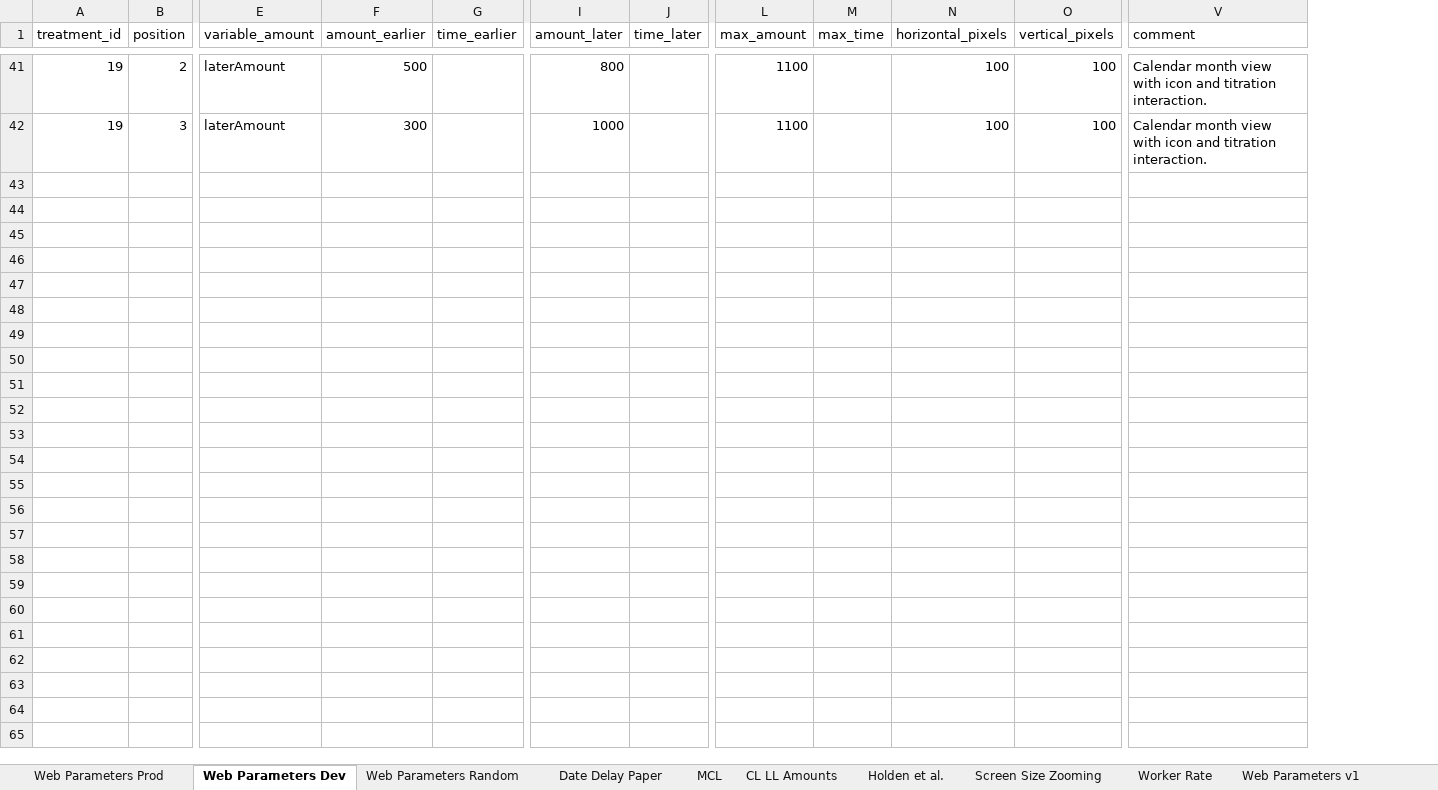
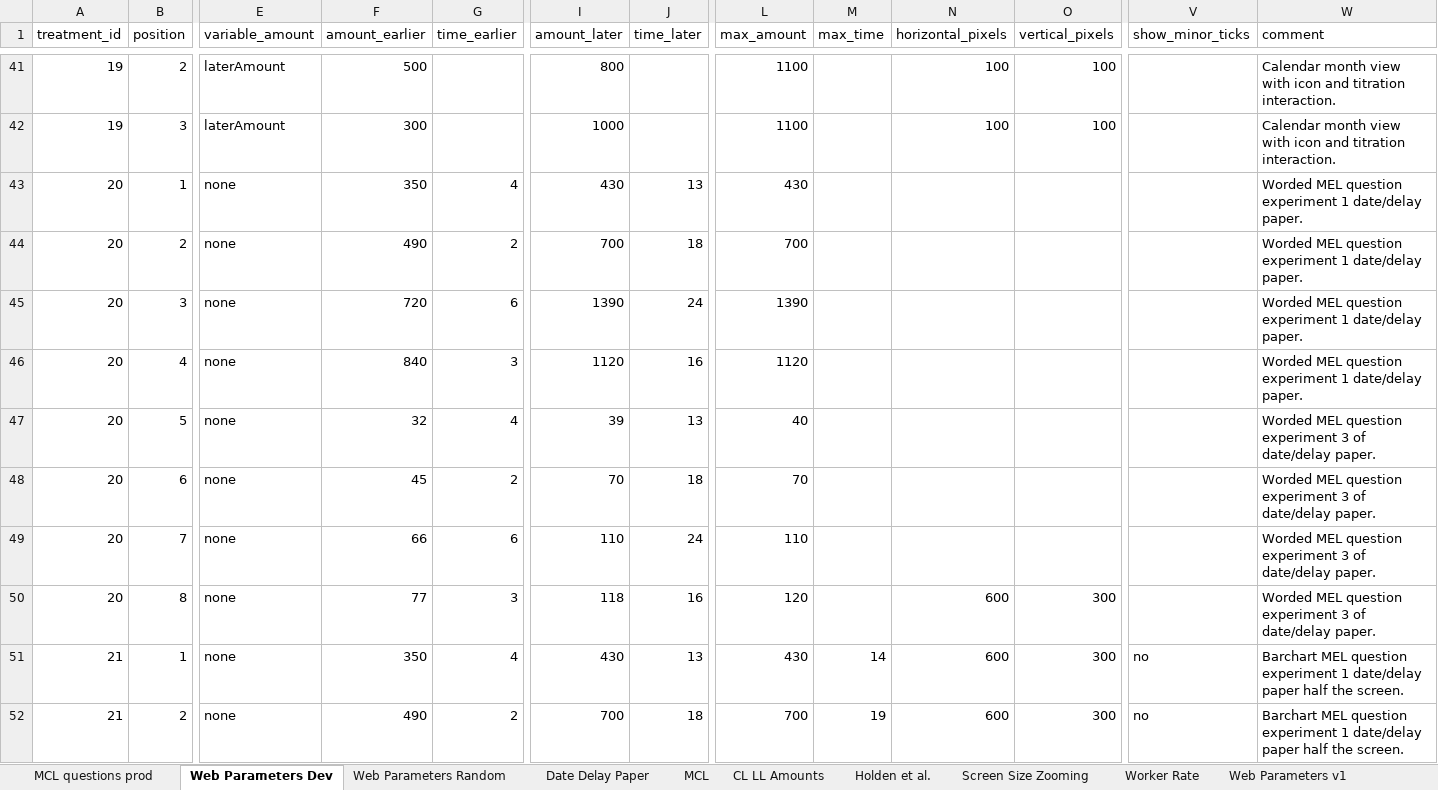
Before and after one commit to The-Discounters/vizsurvey, an Excel workbook: doc/MCL questions.xlsx, sheet Web Parameters Dev, drawn as a sheet; only a part is shown, gaps mark what is left out; values as stored, in another font and other column widths than the file's, no borders; rows hold the shown columns only; the diff covers the shown part only; the diff names each change by its address in the sheet, - before the commit and + after, or states it on an @@ line.

```diff
--- a/doc/MCL questions.xlsx (sheet Web Parameters Dev)
+++ b/doc/MCL questions.xlsx (sheet Web Parameters Dev)
-sheet tab: Web Parameters Prod
+sheet tab: MCL questions prod
+column V (show_minor_ticks), empty
+row 43: 20 | 1 | none | 350 | 4 | 430 | 13 | 430 |  |  |  |  | Worded MEL question experiment 1 date/delay paper.
+row 44: 20 | 2 | none | 490 | 2 | 700 | 18 | 700 |  |  |  |  | Worded MEL question experiment 1 date/delay paper.
+row 45: 20 | 3 | none | 720 | 6 | 1390 | 24 | 1390 |  |  |  |  | Worded MEL question experiment 1 date/delay paper.
+row 46: 20 | 4 | none | 840 | 3 | 1120 | 16 | 1120 |  |  |  |  | Worded MEL question experiment 1 date/delay paper.
+row 47: 20 | 5 | none | 32 | 4 | 39 | 13 | 40 |  |  |  |  | Worded MEL question experiment 3 of date/delay paper.
+row 48: 20 | 6 | none | 45 | 2 | 70 | 18 | 70 |  |  |  |  | Worded MEL question experiment 3 of date/delay paper.
+row 49: 20 | 7 | none | 66 | 6 | 110 | 24 | 110 |  |  |  |  | Worded MEL question experiment 3 of date/delay paper.
+row 50: 20 | 8 | none | 77 | 3 | 118 | 16 | 120 |  | 600 | 300 |  | Worded MEL question experiment 3 of date/delay paper.
+row 51: 21 | 1 | none | 350 | 4 | 430 | 13 | 430 | 14 | 600 | 300 | no | Barchart MEL question experiment 1 date/delay paper half the screen.
+row 52: 21 | 2 | none | 490 | 2 | 700 | 18 | 700 | 19 | 600 | 300 | no | Barchart MEL question experiment 1 date/delay paper half the screen.
```
Also changed, not shown: 14 added rows and 3 edited cells elsewhere in this sheet, sheet MCL questions prod, sheet Web Parameters Random, sheet Date Delay Paper, 56 other files.
